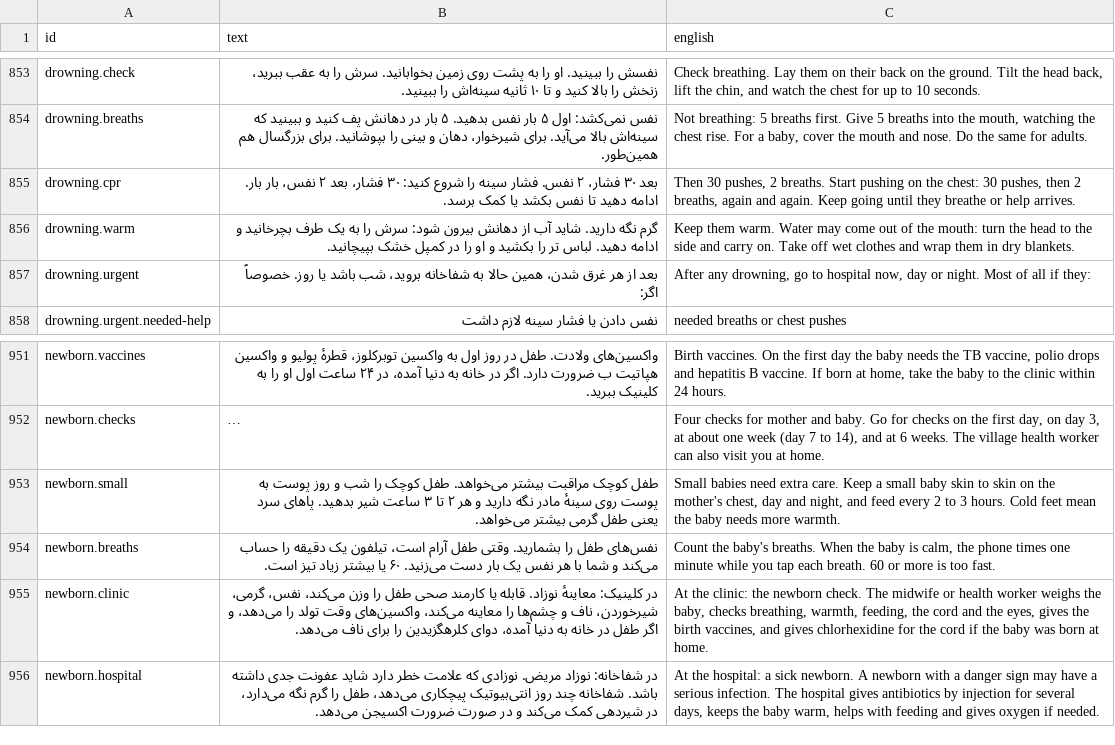
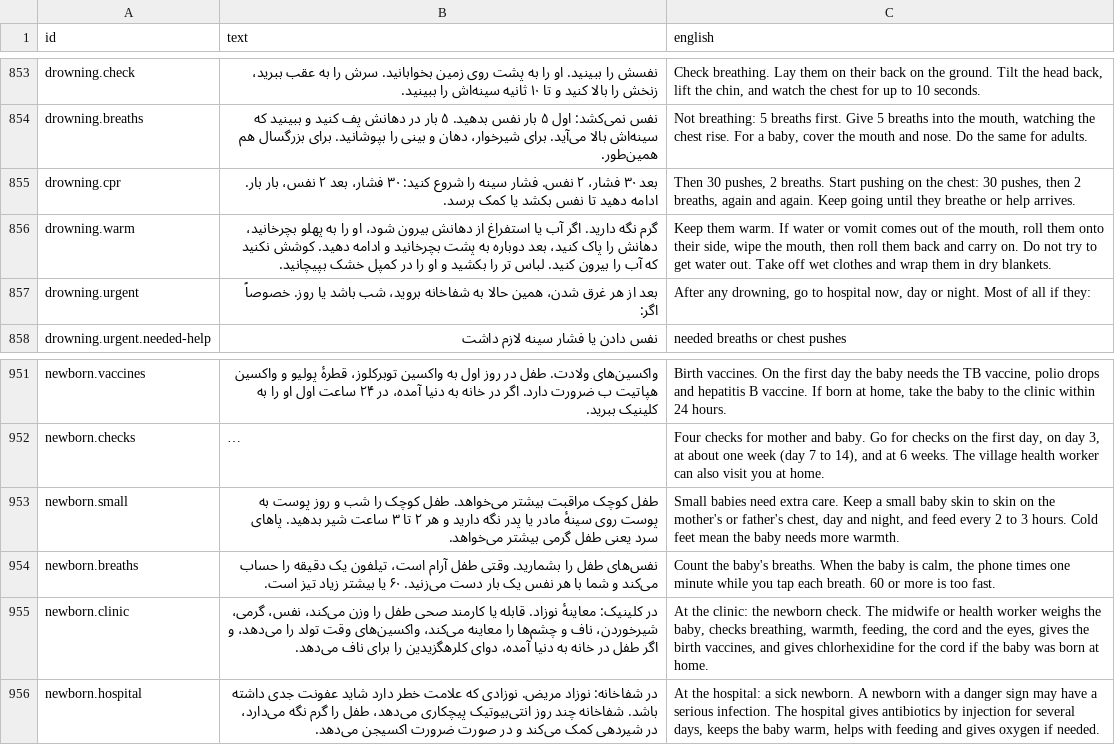
Before and after one commit to mokingsacc/Sehat, a TSV file: content/scripts/narration-fa.tsv, drawn as a sheet; only a part is shown, gaps mark what is left out; long unchanged cells end in …; the diff names each change by its address in the sheet, - before the commit and + after, or states it on an @@ line.

```diff
--- a/content/scripts/narration-fa.tsv
+++ b/content/scripts/narration-fa.tsv
-B856 (text): …نگه دارید. شاید آب از دهانش بیرون شود: سرش را به یک طرف بچرخانید و ادامه دهید. لباس تر…
+B856 (text): …نگه دارید. اگر آب یا استفراغ از دهانش بیرون شود، او را به پهلو بچرخانید، دهانش را پاک کنید، بعد دوباره به پشت بچرخانید و ادامه دهید. کوشش نکنید که آب را بیرون کنید. لباس تر…
-C856 (english): …them warm. Water may come out of the mouth: turn the head to the side and carry on. Take off…
+C856 (english): …them warm. If water or vomit comes out of the mouth, roll them onto their side, wipe the mouth, then roll them back and carry on. Do not try to get water out. Take off…
-B953 (text): …سینهٔ مادر نگه دارید…
+B953 (text): …سینهٔ مادر یا پدر نگه دارید…
-C953 (english): …the mother's chest, day…
+C953 (english): …the mother's or father's chest, day…
```
Also changed, not shown: content/scripts/narration-ps.tsv, 19 other files.
